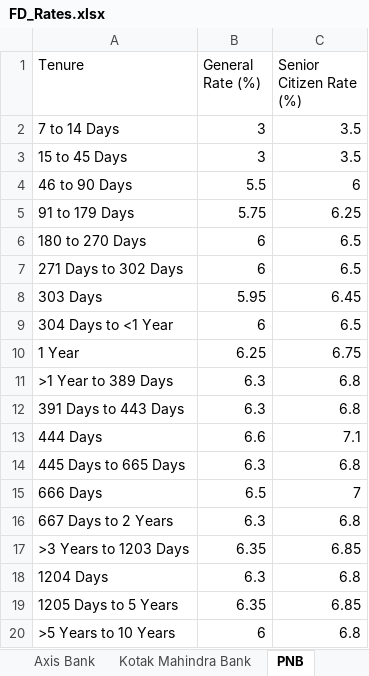
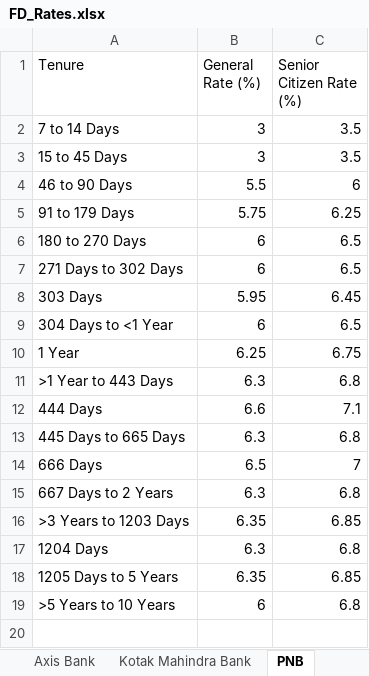
Before and after one commit to yashrao2607/web-scrape, an Excel workbook: output/FD_Rates.xlsx, sheet PNB, drawn as a sheet; values as stored, in another font and other column widths than the file's, no borders; the diff names each change by its address in the sheet, - before the commit and + after, or states it on an @@ line.

Commit message:
Update FD_Rates.xlsx [skip ci]

```diff
--- a/output/FD_Rates.xlsx (sheet PNB)
+++ b/output/FD_Rates.xlsx (sheet PNB)
-A11 (Tenure): >1 Year to 389 Days
+A11 (Tenure): >1 Year to 443 Days
-row 12: 391 Days to 443 Days | 6.3 | 6.8
```
